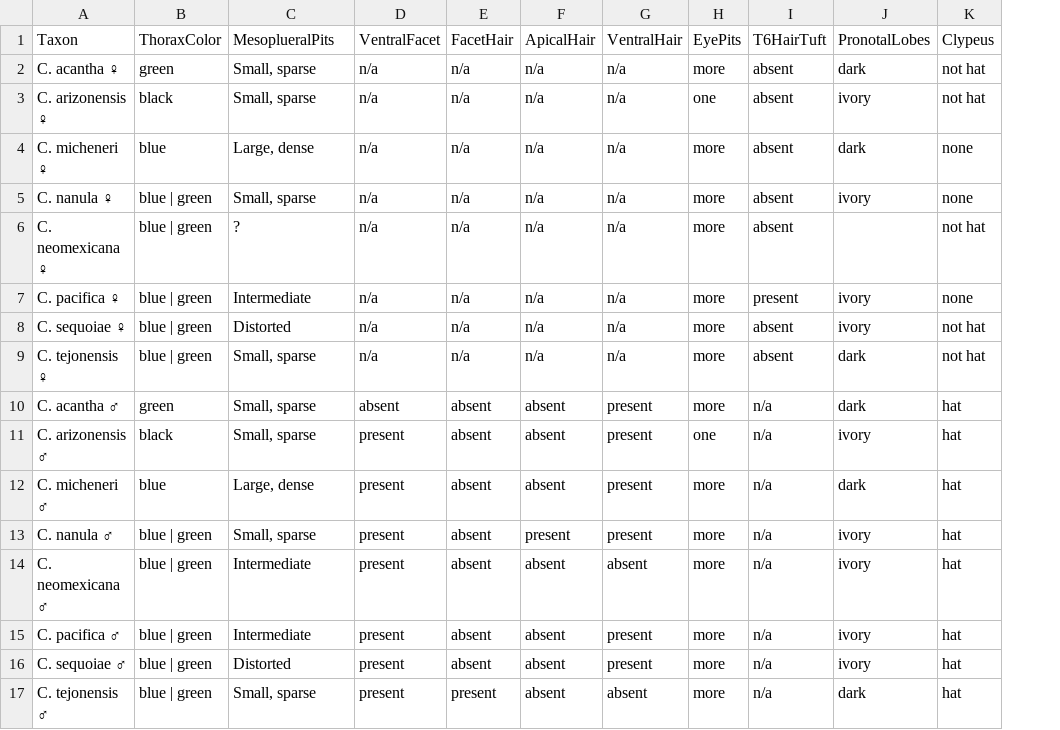
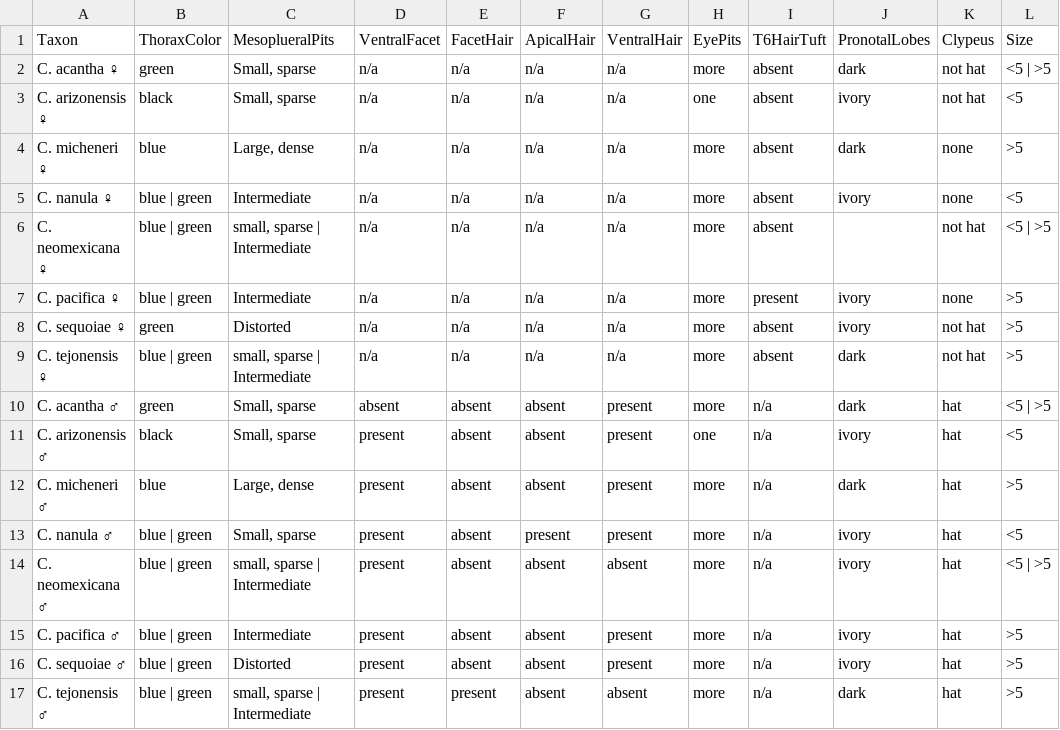
Before and after one commit to Leptinotarsa/TomboyCeratina, a CSV file: identikit/kb/biscuits/taxa.csv, drawn as a sheet; the diff names each change by its address in the sheet, - before the commit and + after, or states it on an @@ line.

```diff
--- a/identikit/kb/biscuits/taxa.csv
+++ b/identikit/kb/biscuits/taxa.csv
+column L, rows 1-17: Size | <5 | >5 | <5 | >5 | <5 | <5 | >5 | >5 | >5 | >5 | <5 | >5 | <5 | >5 | <5 | <5 | >5 | >5 | >5 | >5
-C5: Small, sparse
+C5: Intermediate
-C6: ?
+C6: small, sparse | Intermediate
-B8: blue | green
+B8: green
-C9: Small, sparse
+C9: small, sparse | Intermediate
-C14: Intermediate
+C14: small, sparse | Intermediate
-C17: Small, sparse
+C17: small, sparse | Intermediate
```
Also changed, not shown: identikit/kb/biscuits/characters.csv, identikit/kb/biscuits/media.csv, 1 other file.
